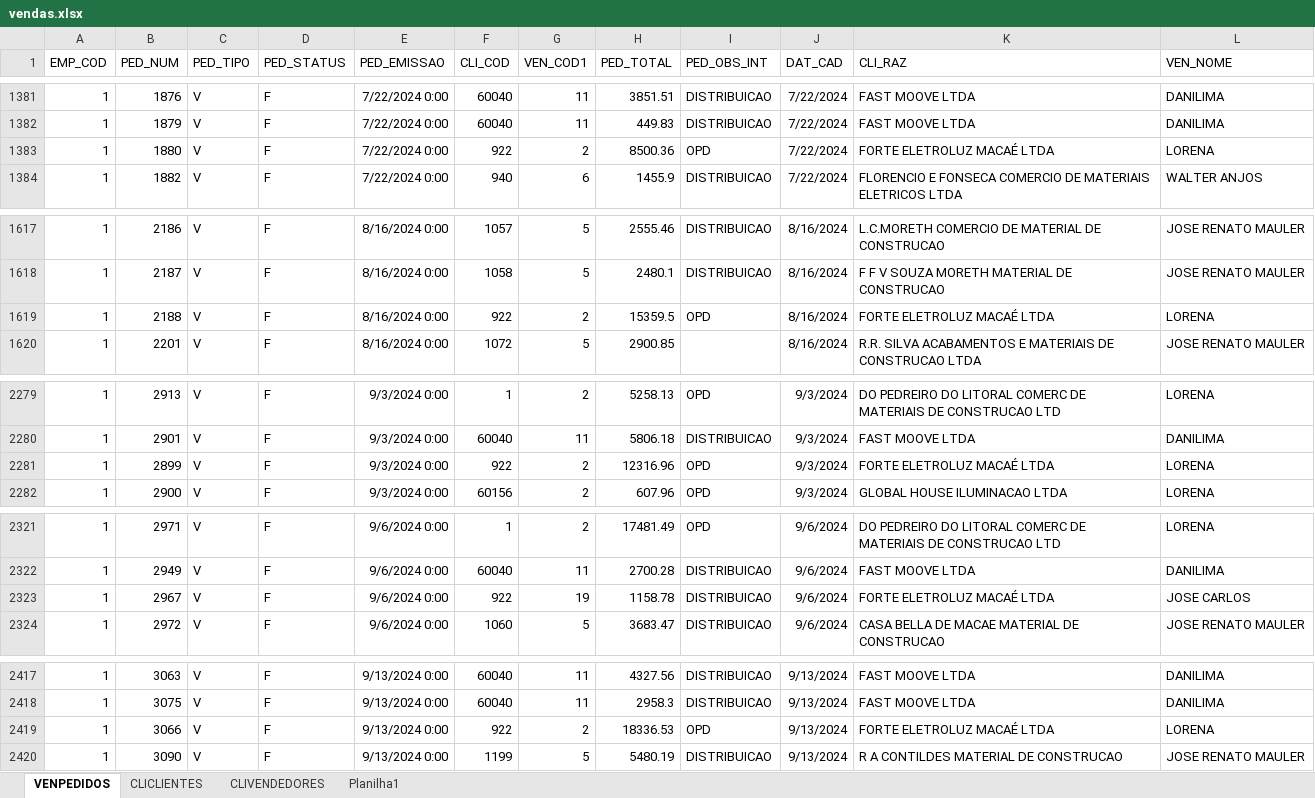
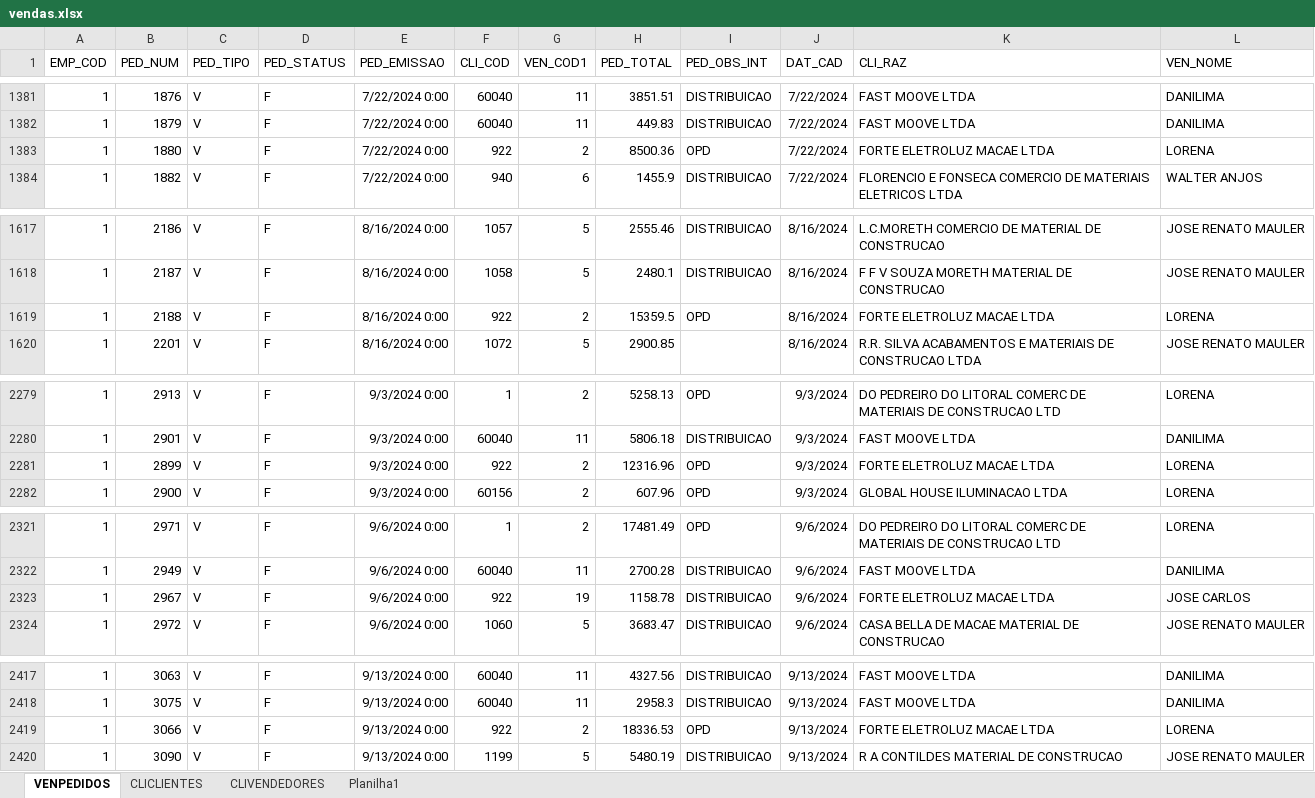
Before and after one commit to jgu1lherme/crmalternativa_metas, an Excel workbook: resources/vendas.xlsx, sheet VENPEDIDOS, drawn as a sheet; only a part is shown, gaps mark what is left out; values as stored, in another font and other column widths than the file's, no borders; table styles not drawn; the diff covers the shown part only; the diff names each change by its address in the sheet, - before the commit and + after, or states it on an @@ line.

```diff
--- a/resources/vendas.xlsx (sheet VENPEDIDOS)
+++ b/resources/vendas.xlsx (sheet VENPEDIDOS)
-K1383 (CLI_RAZ): FORTE ELETROLUZ MACAÉ LTDA
+K1383 (CLI_RAZ): FORTE ELETROLUZ MACAE LTDA
-K1619 (CLI_RAZ): FORTE ELETROLUZ MACAÉ LTDA
+K1619 (CLI_RAZ): FORTE ELETROLUZ MACAE LTDA
-K2281 (CLI_RAZ): FORTE ELETROLUZ MACAÉ LTDA
+K2281 (CLI_RAZ): FORTE ELETROLUZ MACAE LTDA
-K2323 (CLI_RAZ): FORTE ELETROLUZ MACAÉ LTDA
+K2323 (CLI_RAZ): FORTE ELETROLUZ MACAE LTDA
-K2419 (CLI_RAZ): FORTE ELETROLUZ MACAÉ LTDA
+K2419 (CLI_RAZ): FORTE ELETROLUZ MACAE LTDA
```
Also changed, not shown: 17 added rows, 1 removed row, 1 moved row and 27 edited cells elsewhere in this sheet, sheet CLICLIENTES.
